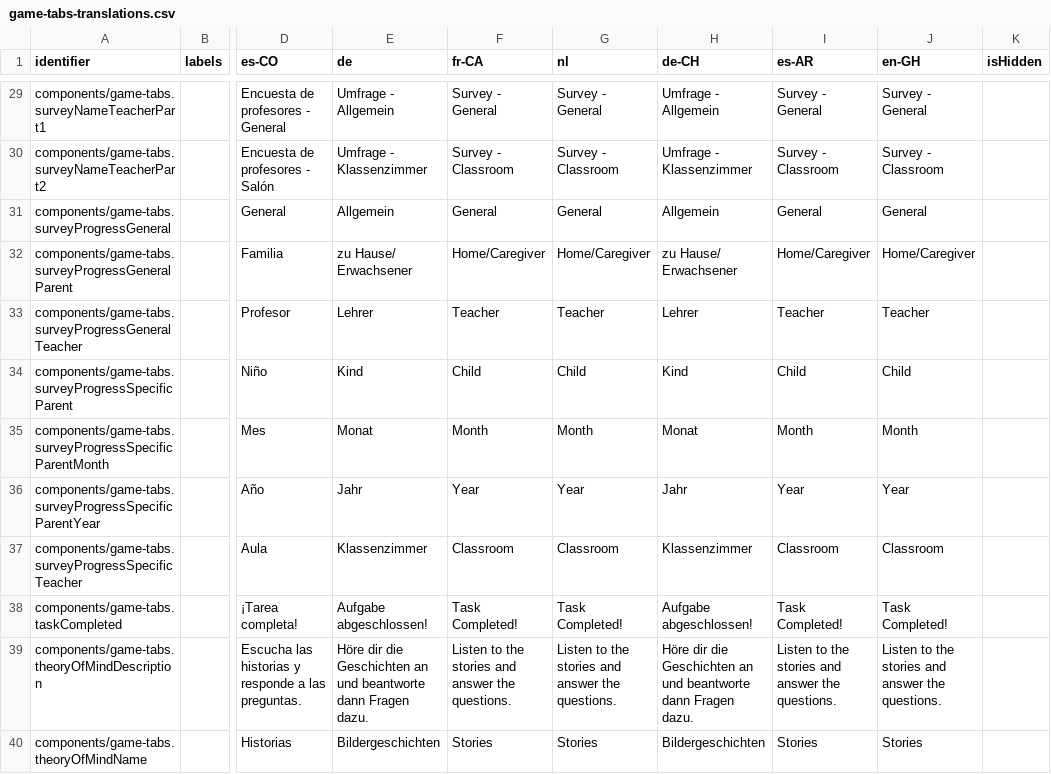
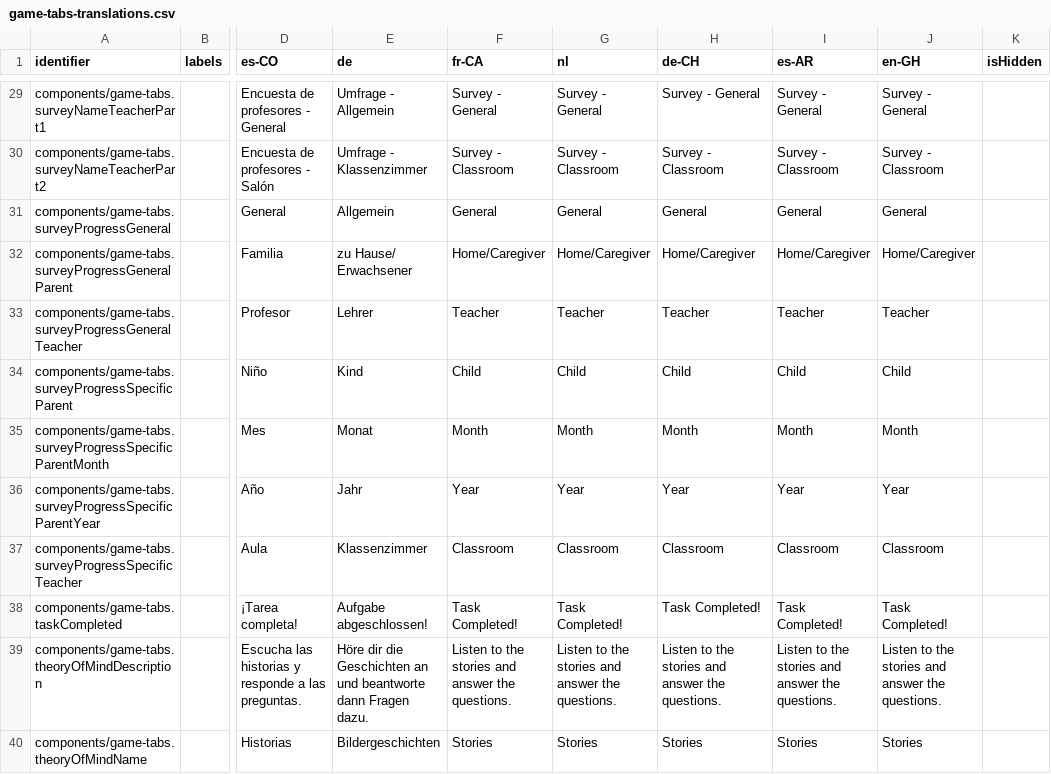
Before and after one commit to levante-framework/levante_translations, a CSV file: translations/dashboard/game-tabs-translations.csv, drawn as a sheet; only a part is shown, gaps mark what is left out; the diff covers the shown part only; the diff names each change by its address in the sheet, - before the commit and + after, or states it on an @@ line.

```diff
--- a/translations/dashboard/game-tabs-translations.csv
+++ b/translations/dashboard/game-tabs-translations.csv
-H29 (de-CH): Umfrage - Allgemein
+H29 (de-CH): Survey - General
-H30 (de-CH): Umfrage - Klassenzimmer
+H30 (de-CH): Survey - Classroom
-H31 (de-CH): Allgemein
+H31 (de-CH): General
-H32 (de-CH): zu Hause/ Erwachsener
+H32 (de-CH): Home/Caregiver
-H33 (de-CH): Lehrer
+H33 (de-CH): Teacher
-H34 (de-CH): Kind
+H34 (de-CH): Child
-H35 (de-CH): Monat
+H35 (de-CH): Month
-H36 (de-CH): Jahr
+H36 (de-CH): Year
-H37 (de-CH): Klassenzimmer
+H37 (de-CH): Classroom
-H38 (de-CH): Aufgabe abgeschlossen!
+H38 (de-CH): Task Completed!
-H39 (de-CH): Höre dir die Geschichten an und beantworte dann Fragen dazu.
+H39 (de-CH): Listen to the stories and answer the questions.
-H40 (de-CH): Bildergeschichten
+H40 (de-CH): Stories
```
Also changed, not shown: 39 edited cells elsewhere in this file.
